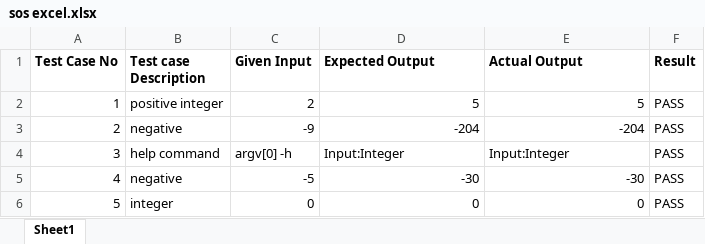
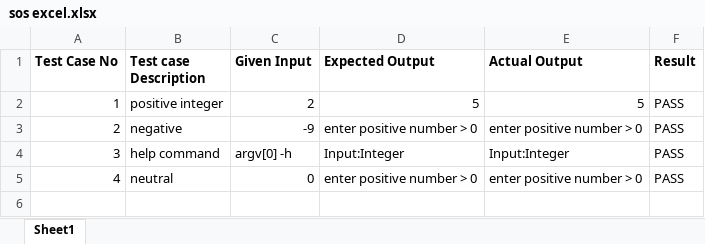
Before and after one commit to prasunaarumalla15/Arumalla-Gnana-Lakshmi-Prasuna, an Excel workbook: case 2/sos excel.xlsx, sheet Sheet1, drawn as a sheet; values as stored, in another font and other column widths than the file's, no borders; the diff names each change by its address in the sheet, - before the commit and + after, or states it on an @@ line.

Commit message:
Add files via upload

```diff
--- a/case 2/sos excel.xlsx (sheet Sheet1)
+++ b/case 2/sos excel.xlsx (sheet Sheet1)
-D3 (Expected Output): -204
+D3 (Expected Output): enter positive number > 0
-E3 (Actual Output): -204
+E3 (Actual Output): enter positive number > 0
-B5 (Test case Description): negative
+B5 (Test case Description): neutral
-C5 (Given Input): -5
+C5 (Given Input): 0
-D5 (Expected Output): -30
+D5 (Expected Output): enter positive number > 0
-E5 (Actual Output): -30
+E5 (Actual Output): enter positive number > 0
-row 6: 5 | integer | 0 | 0 | 0 | PASS
```
